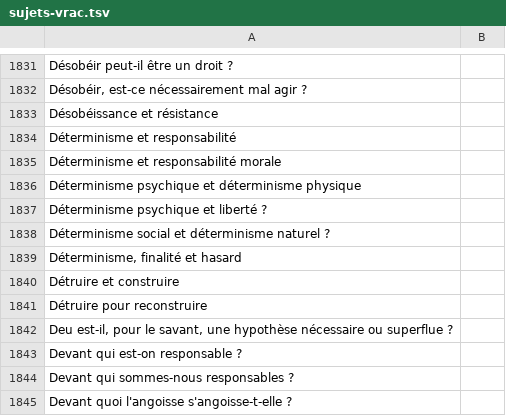
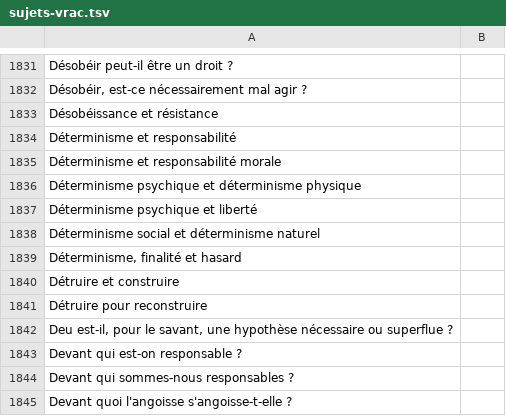
Before and after one commit to eyssette/sujets-philosophie, a TSV file: data/sujets-vrac.tsv, drawn as a sheet; only a part is shown, gaps mark what is left out.

Commit message:
Update sujets-vrac.tsv

```diff
--- a/data/sujets-vrac.tsv
+++ b/data/sujets-vrac.tsv
@@ -1836,4 +1836,4 @@ Déterminisme et responsabilité morale
 Déterminisme psychique et déterminisme physique
-Déterminisme psychique et liberté ?
-Déterminisme social et déterminisme naturel ?
+Déterminisme psychique et liberté
+Déterminisme social et déterminisme naturel
 Déterminisme, finalité et hasard
```
